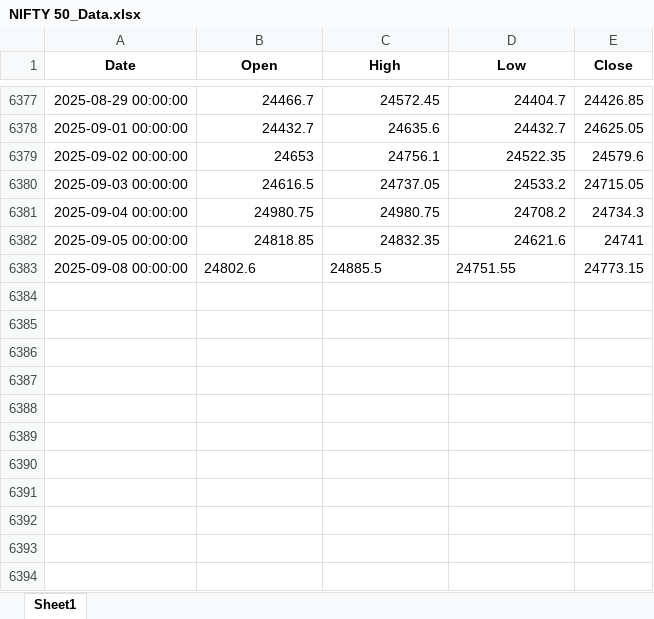
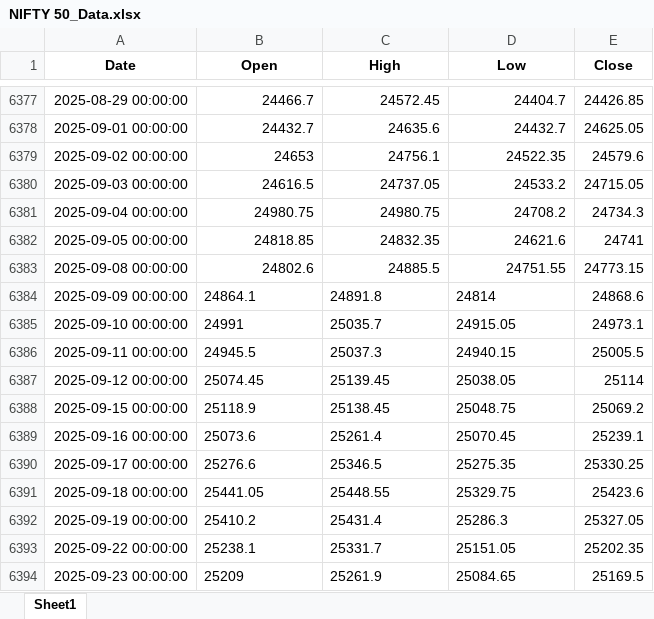
Before and after one commit to ekkagra/trend, an Excel workbook: data/nifty50/NIFTY 50_Data.xlsx, sheet Sheet1, drawn as a sheet; only a part is shown, gaps mark what is left out; values as stored, in another font and other column widths than the file's, no borders; the diff names each change by its address in the sheet, - before the commit and + after, or states it on an @@ line.

```diff
--- a/data/nifty50/NIFTY 50_Data.xlsx (sheet Sheet1)
+++ b/data/nifty50/NIFTY 50_Data.xlsx (sheet Sheet1)
-B6383:D6383 alignment: left
+B6383:D6383 alignment: right
+row 6384: 2025-09-09 00:00:00 | 24864.1 | 24891.8 | 24814 | 24868.6
+row 6385: 2025-09-10 00:00:00 | 24991 | 25035.7 | 24915.05 | 24973.1
+row 6386: 2025-09-11 00:00:00 | 24945.5 | 25037.3 | 24940.15 | 25005.5
+row 6387: 2025-09-12 00:00:00 | 25074.45 | 25139.45 | 25038.05 | 25114
+row 6388: 2025-09-15 00:00:00 | 25118.9 | 25138.45 | 25048.75 | 25069.2
+row 6389: 2025-09-16 00:00:00 | 25073.6 | 25261.4 | 25070.45 | 25239.1
+row 6390: 2025-09-17 00:00:00 | 25276.6 | 25346.5 | 25275.35 | 25330.25
+row 6391: 2025-09-18 00:00:00 | 25441.05 | 25448.55 | 25329.75 | 25423.6
+row 6392: 2025-09-19 00:00:00 | 25410.2 | 25431.4 | 25286.3 | 25327.05
+row 6393: 2025-09-22 00:00:00 | 25238.1 | 25331.7 | 25151.05 | 25202.35
+row 6394: 2025-09-23 00:00:00 | 25209 | 25261.9 | 25084.65 | 25169.5
```
Also changed, not shown: 2 other files.
